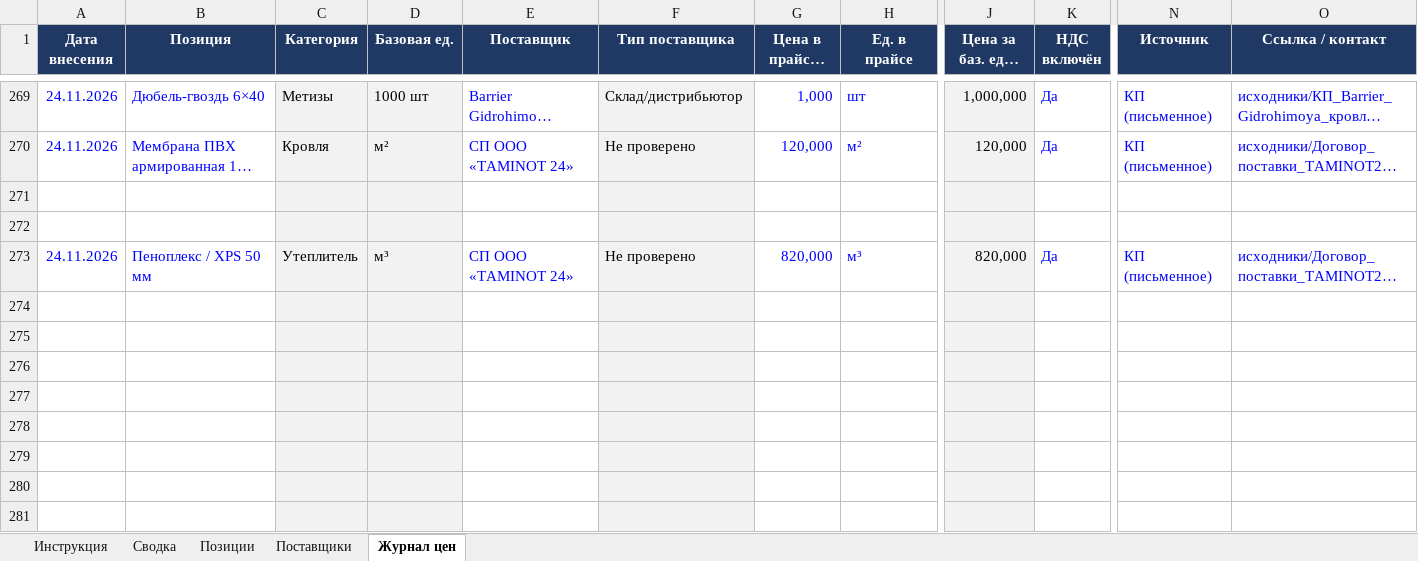
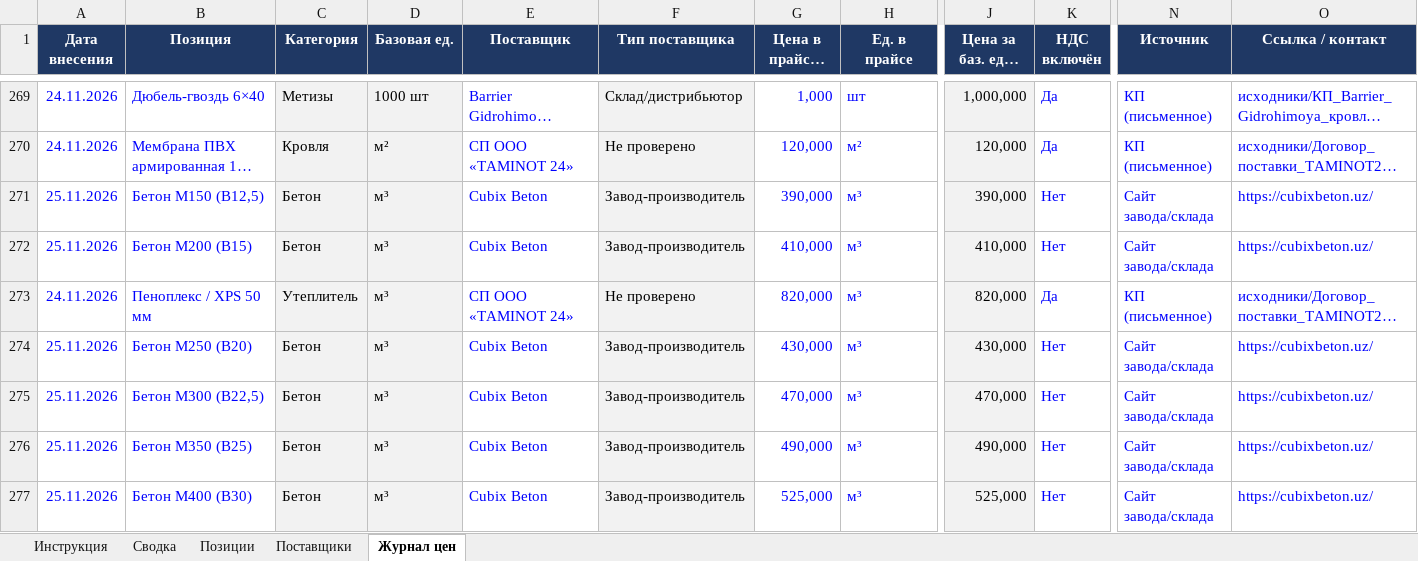
Before and after one commit to Semeev/test_seccondbrain, an Excel workbook: vault/thoughts/projects/golden-hills/Мониторинг_цен_Ташкент.xlsx, sheet Журнал цен, drawn as a sheet; only a part is shown, gaps mark what is left out; long unchanged cells end in …; values as stored, in another font and other column widths than the file's, no borders; conditional formats not drawn; removed rows and columns are numbered as before the commit, all else as after; rows hold the shown columns only; the diff covers the shown part only; the diff names each change by its address in the sheet, - before the commit and + after, or states it on an @@ line.

```diff
--- a/vault/thoughts/projects/golden-hills/Мониторинг_цен_Ташкент.xlsx (sheet Журнал цен)
+++ b/vault/thoughts/projects/golden-hills/Мониторинг_цен_Ташкент.xlsx (sheet Журнал цен)
-row 271: (empty)
-row 272: (empty)
+row 271: 25.11.2026 | Бетон М150 (B12,5) | Бетон | м³ | Cubix Beton | Завод-производитель | 390,000 | м³ | 390,000 | Нет | Сайт завода/склада | https://cubixbeton.uz/
+row 272: 25.11.2026 | Бетон М200 (B15) | Бетон | м³ | Cubix Beton | Завод-производитель | 410,000 | м³ | 410,000 | Нет | Сайт завода/склада | https://cubixbeton.uz/
-row 274: (empty)
-row 275: (empty)
-row 276: (empty)
-row 277: (empty)
-row 278: (empty)
-row 279: (empty)
-row 280: (empty)
-row 281: (empty)
+row 274: 25.11.2026 | Бетон М250 (B20) | Бетон | м³ | Cubix Beton | Завод-производитель | 430,000 | м³ | 430,000 | Нет | Сайт завода/склада | https://cubixbeton.uz/
+row 275: 25.11.2026 | Бетон М300 (B22,5) | Бетон | м³ | Cubix Beton | Завод-производитель | 470,000 | м³ | 470,000 | Нет | Сайт завода/склада | https://cubixbeton.uz/
+row 276: 25.11.2026 | Бетон М350 (B25) | Бетон | м³ | Cubix Beton | Завод-производитель | 490,000 | м³ | 490,000 | Нет | Сайт завода/склада | https://cubixbeton.uz/
+row 277: 25.11.2026 | Бетон М400 (B30) | Бетон | м³ | Cubix Beton | Завод-производитель | 525,000 | м³ | 525,000 | Нет | Сайт завода/склада | https://cubixbeton.uz/
```
Also changed, not shown: 9 added rows and 5 removed rows elsewhere in this sheet, sheet Сводка, sheet Поставщики, hidden cells, 4 other files.
